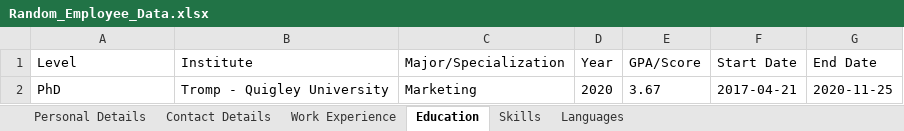
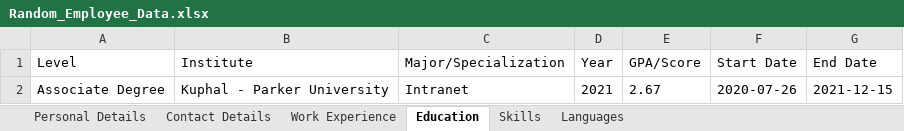
Before and after one commit to ajeetgit002/OrengeHRMPIM, an Excel workbook: src/utils/Random_Employee_Data.xlsx, sheet Education, drawn as a sheet; values as stored, in another font and other column widths than the file's, no borders; removed rows and columns are numbered as before the commit, all else as after; the diff names each change by its address in the sheet, - before the commit and + after, or states it on an @@ line.

```diff
--- a/src/utils/Random_Employee_Data.xlsx (sheet Education)
+++ b/src/utils/Random_Employee_Data.xlsx (sheet Education)
-row 2: PhD | Tromp - Quigley University | Marketing | 2020 | 3.67 | 2017-04-21 | 2020-11-25
+row 2: Associate Degree | Kuphal - Parker University | Intranet | 2021 | 2.67 | 2020-07-26 | 2021-12-15
```
Also changed, not shown: sheet Personal Details, sheet Contact Details, sheet Work Experience, sheet Skills, sheet Languages, 5 other files.
